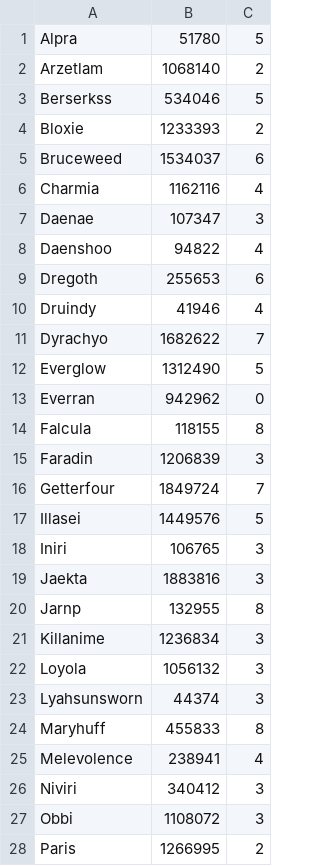
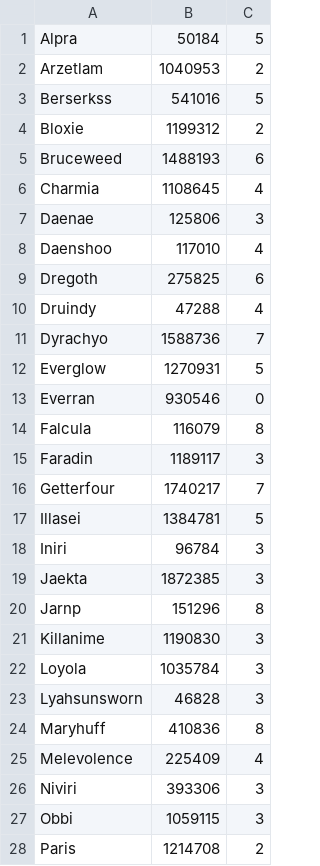
Before and after one commit to melbaa/summarize_consumes, a CSV file: examples/consumable-totals-naxx-spider-frostwing-2023-10-13.txt.csv, drawn as a sheet; only a part is shown; the diff covers the shown part only.

Commit message:
more examples

```diff
--- a/examples/consumable-totals-naxx-spider-frostwing-2023-10-13.txt.csv
+++ b/examples/consumable-totals-naxx-spider-frostwing-2023-10-13.txt.csv
@@ -1,28 +1,28 @@
-Alpra,51780,5
-Arzetlam,1068140,2
-Berserkss,534046,5
-Bloxie,1233393,2
-Bruceweed,1534037,6
-Charmia,1162116,4
-Daenae,107347,3
-Daenshoo,94822,4
-Dregoth,255653,6
-Druindy,41946,4
-Dyrachyo,1682622,7
-Everglow,1312490,5
-Everran,942962,0
-Falcula,118155,8
-Faradin,1206839,3
-Getterfour,1849724,7
-Illasei,1449576,5
-Iniri,106765,3
-Jaekta,1883816,3
-Jarnp,132955,8
-Killanime,1236834,3
-Loyola,1056132,3
-Lyahsunsworn,44374,3
-Maryhuff,455833,8
-Melevolence,238941,4
-Niviri,340412,3
-Obbi,1108072,3
-Paris,1266995,2
+Alpra,50184,5
+Arzetlam,1040953,2
+Berserkss,541016,5
+Bloxie,1199312,2
+Bruceweed,1488193,6
+Charmia,1108645,4
+Daenae,125806,3
+Daenshoo,117010,4
+Dregoth,275825,6
+Druindy,47288,4
+Dyrachyo,1588736,7
+Everglow,1270931,5
+Everran,930546,0
+Falcula,116079,8
+Faradin,1189117,3
+Getterfour,1740217,7
+Illasei,1384781,5
+Iniri,96784,3
+Jaekta,1872385,3
+Jarnp,151296,8
+Killanime,1190830,3
+Loyola,1035784,3
+Lyahsunsworn,46828,3
+Maryhuff,410836,8
+Melevolence,225409,4
+Niviri,393306,3
+Obbi,1059115,3
+Paris,1214708,2
```
Also changed, not shown: 13 edited cells elsewhere in this file, examples/consumable-totals-aq40-2023-09-23-19-31-45.txt.csv, examples/consumable-totals-bwl-2023-10-15.txt.csv, 22 other files.
